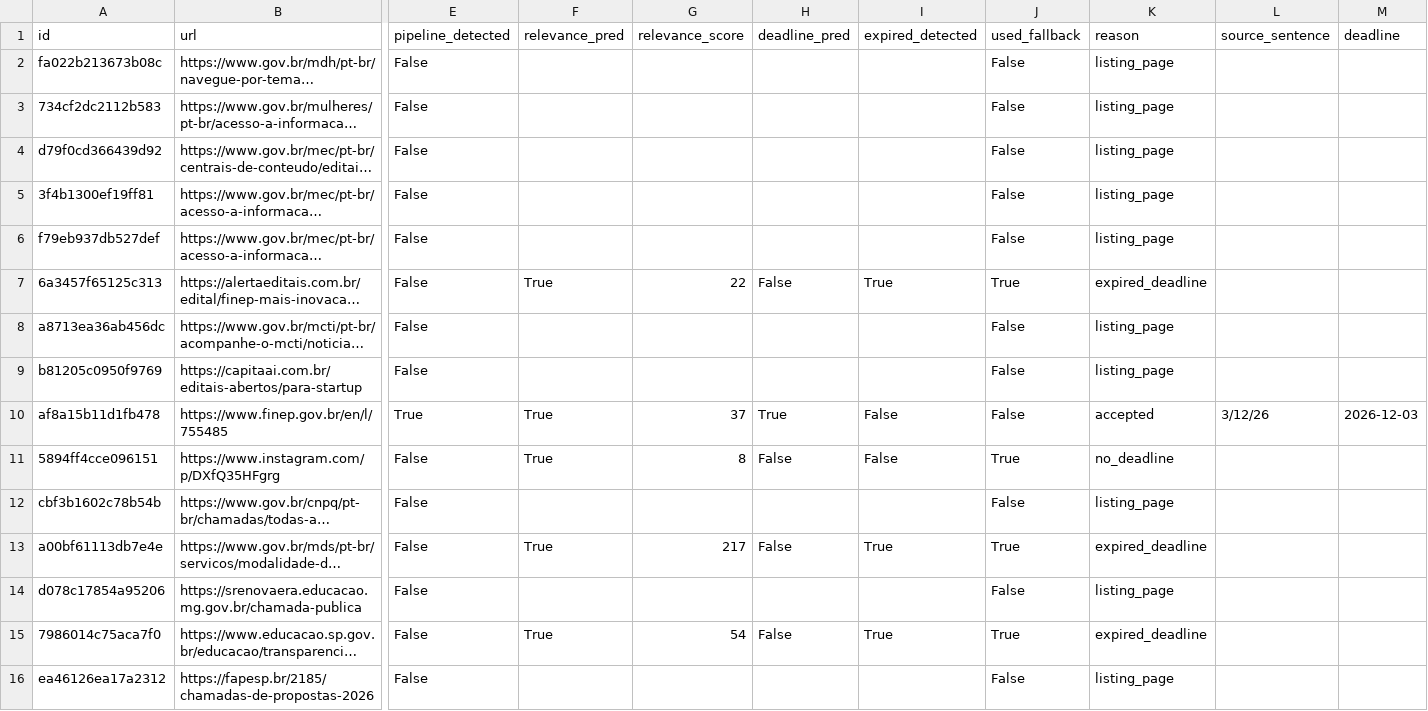
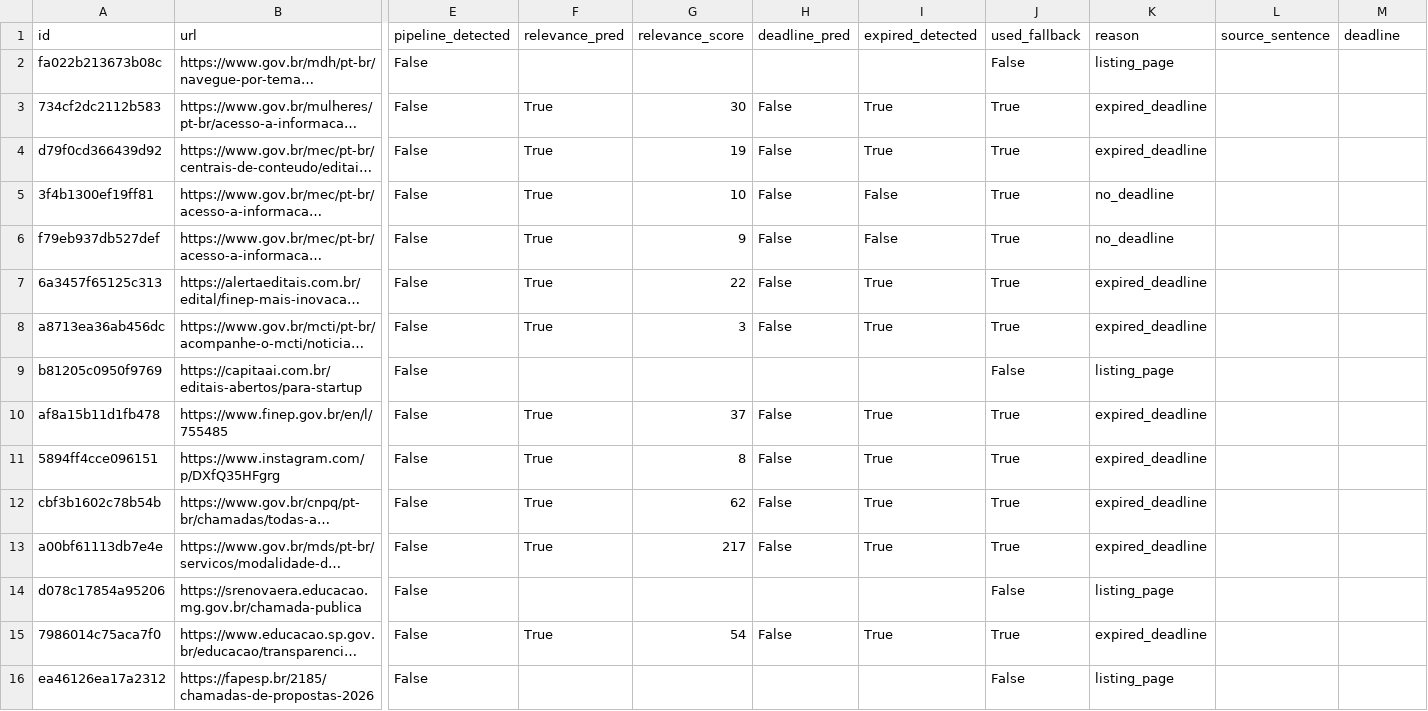
Before and after one commit to felipe-abdalla/webscrap-edital, a CSV file: datasets/run_2026-10-27T17-50-29/predictions.csv, drawn as a sheet; only a part is shown, gaps mark what is left out; long unchanged cells end in …; the diff covers the shown part only; the diff names each change by its address in the sheet, - before the commit and + after, or states it on an @@ line.

```diff
--- a/datasets/run_2026-10-27T17-50-29/predictions.csv
+++ b/datasets/run_2026-10-27T17-50-29/predictions.csv
-F3:F6 (relevance_pred): (empty)
+F3:F6 (relevance_pred): True
-G3 (relevance_score): (empty)
+G3 (relevance_score): 30
-H3:H6 (deadline_pred): (empty)
+H3:H6 (deadline_pred): False
-I3:I4 (expired_detected): (empty)
+I3:I4 (expired_detected): True
-J3:J6 (used_fallback): False
+J3:J6 (used_fallback): True
-K3:K4 (reason): listing_page
+K3:K4 (reason): expired_deadline
-G4 (relevance_score): (empty)
+G4 (relevance_score): 19
-G5 (relevance_score): (empty)
+G5 (relevance_score): 10
-I5:I6 (expired_detected): (empty)
+I5:I6 (expired_detected): False
-K5:K6 (reason): listing_page
+K5:K6 (reason): no_deadline
-G6 (relevance_score): (empty)
+G6 (relevance_score): 9
-F8 (relevance_pred): (empty)
+F8 (relevance_pred): True
-G8 (relevance_score): (empty)
+G8 (relevance_score): 3
-H8 (deadline_pred): (empty)
+H8 (deadline_pred): False
-I8 (expired_detected): (empty)
+I8 (expired_detected): True
-J8 (used_fallback): False
+J8 (used_fallback): True
-K8 (reason): listing_page
+K8 (reason): expired_deadline
-E10 (pipeline_detected): True
+E10 (pipeline_detected): False
-H10 (deadline_pred): True
+H10 (deadline_pred): False
-I10:I11 (expired_detected): False
+I10:I11 (expired_detected): True
-J10 (used_fallback): False
+J10 (used_fallback): True
-K10 (reason): accepted
+K10 (reason): expired_deadline
-L10 (source_sentence): 3/12/26
+L10 (source_sentence): (empty)
-M10 (deadline): 2026-12-03
+M10 (deadline): (empty)
-K11 (reason): no_deadline
+K11 (reason): expired_deadline
-F12 (relevance_pred): (empty)
+F12 (relevance_pred): True
-G12 (relevance_score): (empty)
+G12 (relevance_score): 62
-H12 (deadline_pred): (empty)
+H12 (deadline_pred): False
-I12 (expired_detected): (empty)
+I12 (expired_detected): True
-J12 (used_fallback): False
+J12 (used_fallback): True
-K12 (reason): listing_page
+K12 (reason): expired_deadline
```
Also changed, not shown: 65 edited cells elsewhere in this file, 5 other files.
